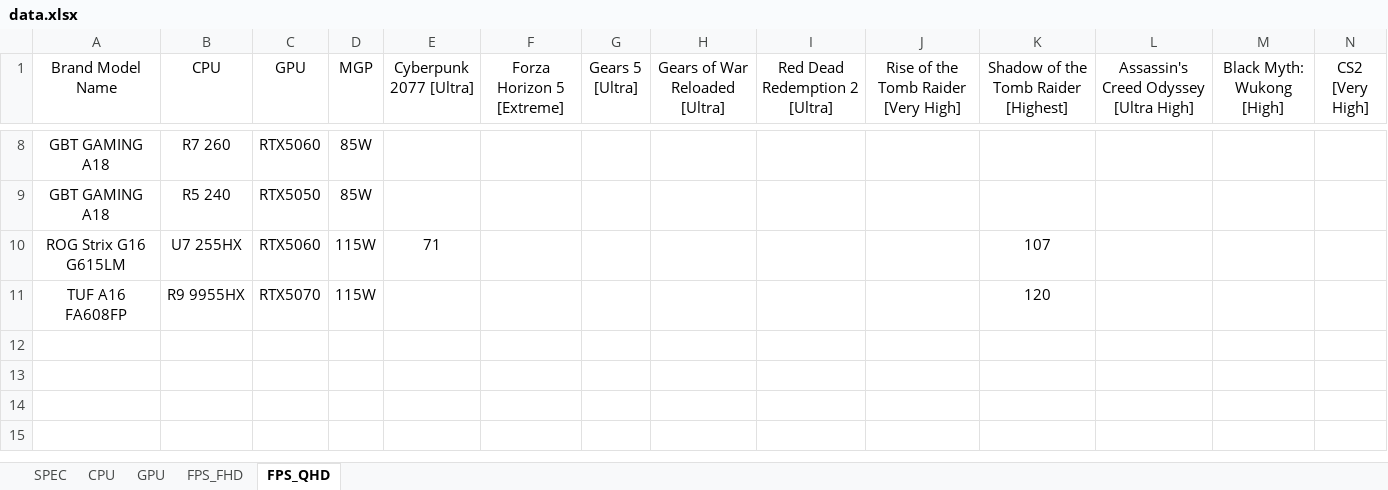
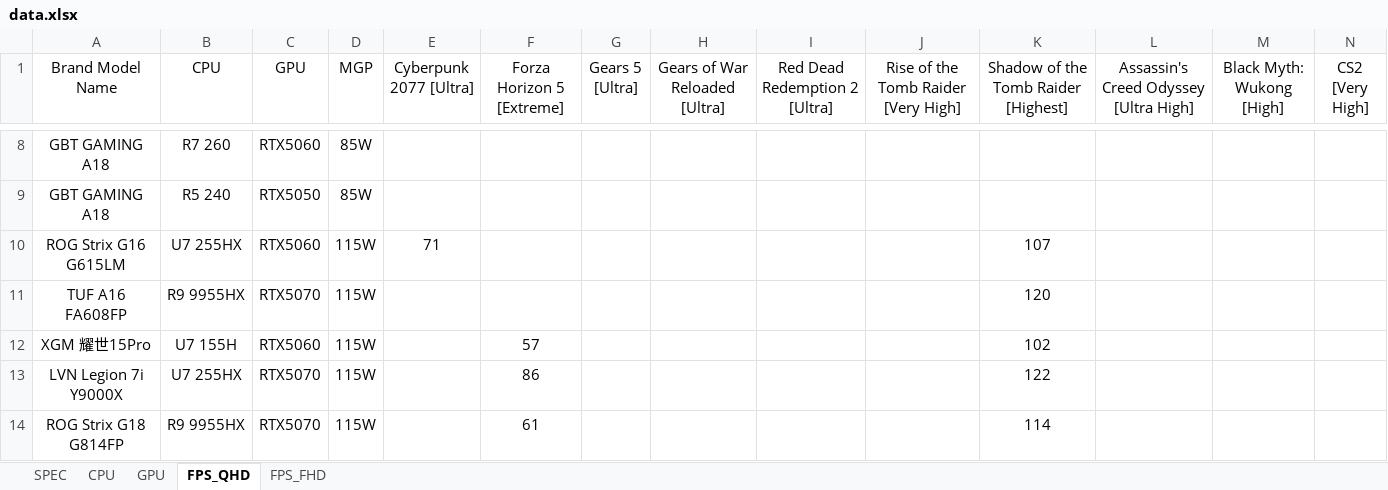
Before and after one commit to tomhuang223344/benchmark2, an Excel workbook: data.xlsx, sheet FPS_QHD, drawn as a sheet; only a part is shown, gaps mark what is left out; values as stored, in another font and other column widths than the file's, no borders; rows hold the shown columns only; the diff names each change by its address in the sheet, - before the commit and + after, or states it on an @@ line.

```diff
--- a/data.xlsx (sheet FPS_QHD)
+++ b/data.xlsx (sheet FPS_QHD)
@@ sheet tab order changed: SPEC | CPU | GPU | FPS_QHD | FPS_FHD @@
+row 12: XGM 耀世15Pro | U7 155H | RTX5060 | 115W |  | 57 |  |  |  |  | 102
+row 13: LVN Legion 7i Y9000X | U7 255HX | RTX5070 | 115W |  | 86 |  |  |  |  | 122
+row 14: ROG Strix G18 G814FP | R9 9955HX | RTX5070 | 115W |  | 61 |  |  |  |  | 114
```
Also changed, not shown: sheet SPEC, sheet CPU, sheet GPU.
